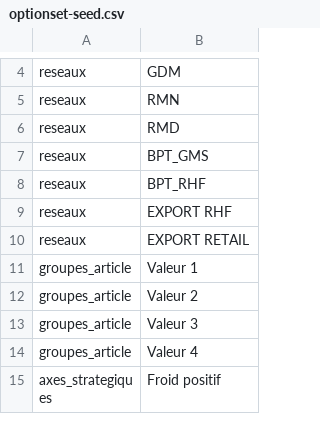
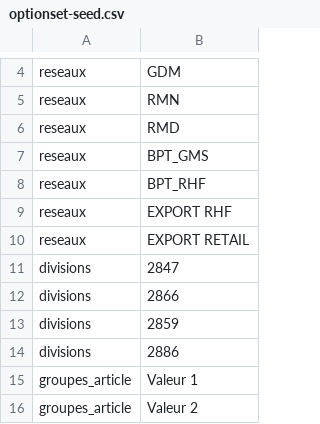
Before and after one commit to jerem-arcis/R-D-init, a CSV file: docs/superpowers/specs/optionset-seed.csv, drawn as a sheet; only a part is shown, gaps mark what is left out; the shorter side is filled out with more unchanged rows; the diff names each change by its address in the sheet, - before the commit and + after, or states it on an @@ line.

```diff
--- a/docs/superpowers/specs/optionset-seed.csv
+++ b/docs/superpowers/specs/optionset-seed.csv
+row 11: divisions | 2847
+row 12: divisions | 2866
+row 13: divisions | 2859
+row 14: divisions | 2886
```
Also changed, not shown: 3 other files.
